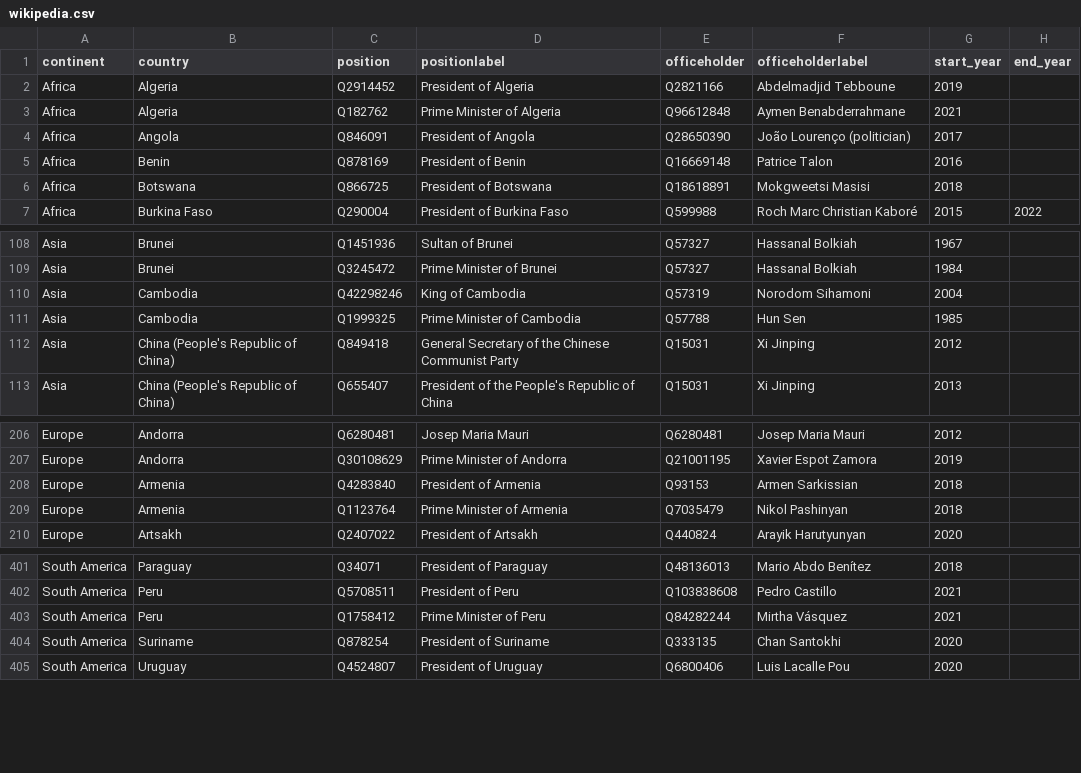
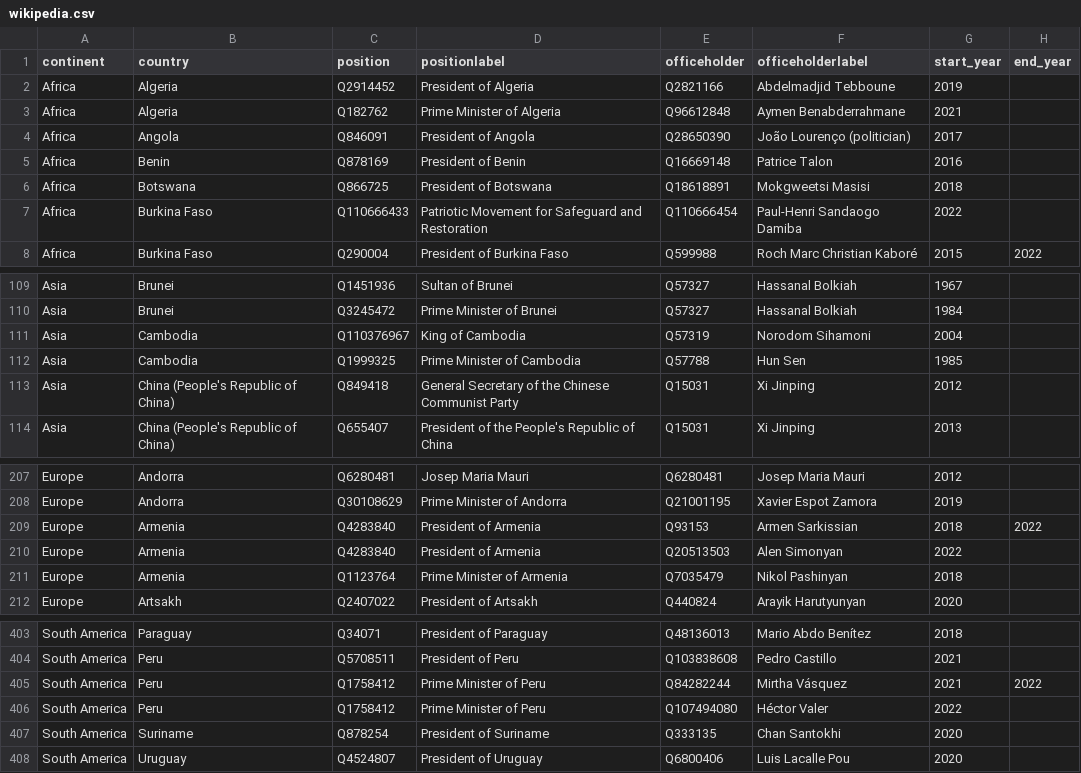
Before and after one commit to every-politician-scrapers/world-leaders-2021, a CSV file: data/wikipedia.csv, drawn as a sheet; only a part is shown, gaps mark what is left out.

```diff
--- a/data/wikipedia.csv
+++ b/data/wikipedia.csv
@@ -6,2 +6,3 @@ Africa,Benin,Q878169,President of Benin,Q16669148,Patrice Talon,2016,
 Africa,Botswana,Q866725,President of Botswana,Q18618891,Mokgweetsi Masisi,2018,
+Africa,Burkina Faso,Q110666433,Patriotic Movement for Safeguard and Restoration,Q110666454,Paul-Henri Sandaogo Damiba,2022,
 Africa,Burkina Faso,Q290004,President of Burkina Faso,Q599988,Roch Marc Christian Kaboré,2015,2022
@@ -109,3 +110,3 @@ Asia,Brunei,Q1451936,Sultan of Brunei,Q57327,Hassanal Bolkiah,1967,
 Asia,Brunei,Q3245472,Prime Minister of Brunei,Q57327,Hassanal Bolkiah,1984,
-Asia,Cambodia,Q42298246,King of Cambodia,Q57319,Norodom Sihamoni,2004,
+Asia,Cambodia,Q110376967,King of Cambodia,Q57319,Norodom Sihamoni,2004,
 Asia,Cambodia,Q1999325,Prime Minister of Cambodia,Q57788,Hun Sen,1985,
@@ -207,3 +208,4 @@ Europe,Andorra,Q6280481,Josep Maria Mauri,Q6280481,Josep Maria Mauri,2012,
 Europe,Andorra,Q30108629,Prime Minister of Andorra,Q21001195,Xavier Espot Zamora,2019,
-Europe,Armenia,Q4283840,President of Armenia,Q93153,Armen Sarkissian,2018,
+Europe,Armenia,Q4283840,President of Armenia,Q93153,Armen Sarkissian,2018,2022
+Europe,Armenia,Q4283840,President of Armenia,Q20513503,Alen Simonyan,2022,
 Europe,Armenia,Q1123764,Prime Minister of Armenia,Q7035479,Nikol Pashinyan,2018,
@@ -402,3 +404,4 @@ South America,Paraguay,Q34071,President of Paraguay,Q48136013,Mario Abdo Beníte
 South America,Peru,Q5708511,President of Peru,Q103838608,Pedro Castillo,2021,
-South America,Peru,Q1758412,Prime Minister of Peru,Q84282244,Mirtha Vásquez,2021,
+South America,Peru,Q1758412,Prime Minister of Peru,Q84282244,Mirtha Vásquez,2021,2022
+South America,Peru,Q1758412,Prime Minister of Peru,Q107494080,Héctor Valer,2022,
 South America,Suriname,Q878254,President of Suriname,Q333135,Chan Santokhi,2020,
```
Also changed, not shown: data/diff.csv, data/wikidata.csv.
